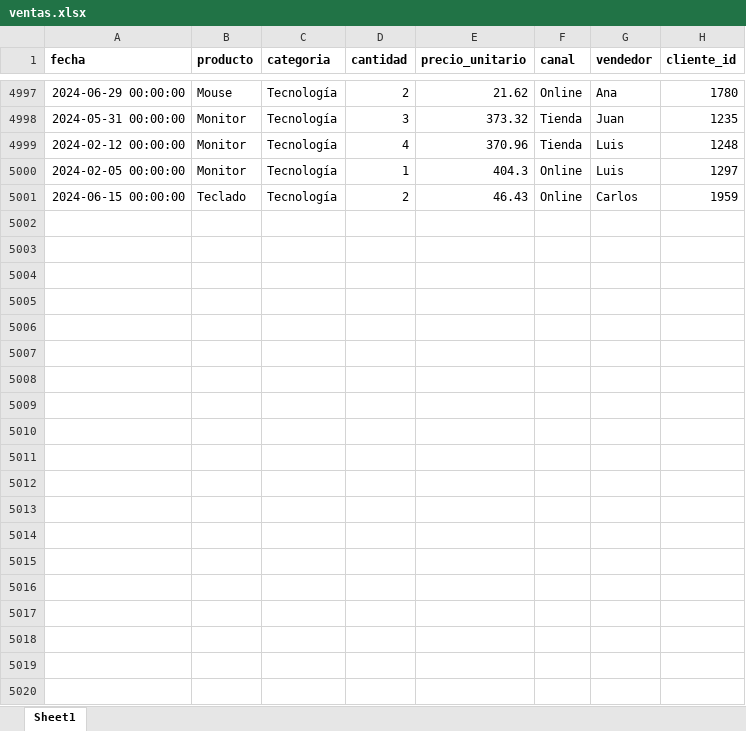
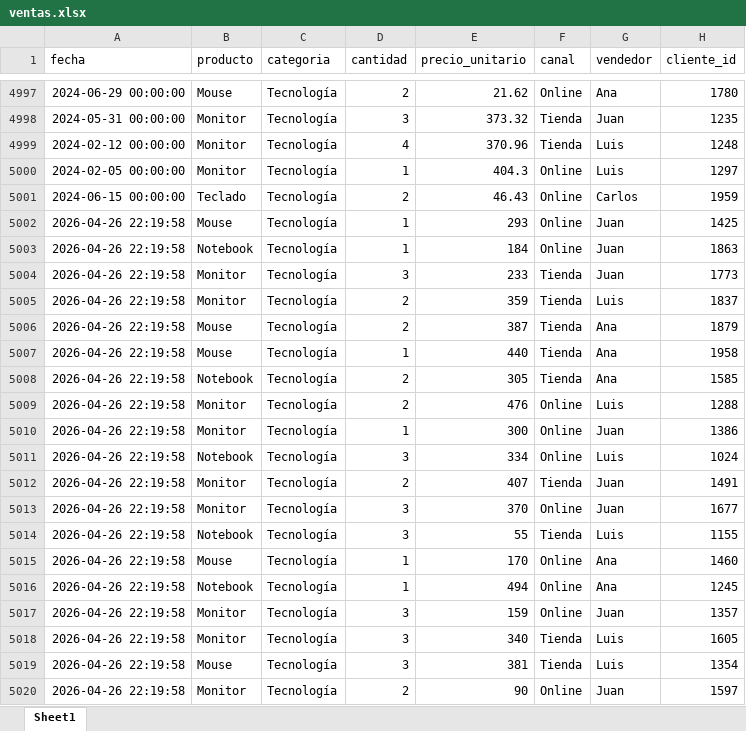
Before and after one commit to AndyNavarro77/Sales-Pipeline, an Excel workbook: data/ventas.xlsx, sheet Sheet1, drawn as a sheet; only a part is shown, gaps mark what is left out; values as stored, in another font and other column widths than the file's, no borders; the diff covers the shown part only; the diff names each change by its address in the sheet, - before the commit and + after, or states it on an @@ line.

```diff
--- a/data/ventas.xlsx (sheet Sheet1)
+++ b/data/ventas.xlsx (sheet Sheet1)
-A1:H1 bold: on
+A1:H1 bold: off
+row 5002: 2026-04-26 22:19:58 | Mouse | Tecnología | 1 | 293 | Online | Juan | 1425
+row 5003: 2026-04-26 22:19:58 | Notebook | Tecnología | 1 | 184 | Online | Juan | 1863
+row 5004: 2026-04-26 22:19:58 | Monitor | Tecnología | 3 | 233 | Tienda | Juan | 1773
+row 5005: 2026-04-26 22:19:58 | Monitor | Tecnología | 2 | 359 | Tienda | Luis | 1837
+row 5006: 2026-04-26 22:19:58 | Mouse | Tecnología | 2 | 387 | Tienda | Ana | 1879
+row 5007: 2026-04-26 22:19:58 | Mouse | Tecnología | 1 | 440 | Tienda | Ana | 1958
+row 5008: 2026-04-26 22:19:58 | Notebook | Tecnología | 2 | 305 | Tienda | Ana | 1585
+row 5009: 2026-04-26 22:19:58 | Monitor | Tecnología | 2 | 476 | Online | Luis | 1288
+row 5010: 2026-04-26 22:19:58 | Monitor | Tecnología | 1 | 300 | Online | Juan | 1386
+row 5011: 2026-04-26 22:19:58 | Notebook | Tecnología | 3 | 334 | Online | Luis | 1024
+row 5012: 2026-04-26 22:19:58 | Monitor | Tecnología | 2 | 407 | Tienda | Juan | 1491
+row 5013: 2026-04-26 22:19:58 | Monitor | Tecnología | 3 | 370 | Online | Juan | 1677
+row 5014: 2026-04-26 22:19:58 | Notebook | Tecnología | 3 | 55 | Tienda | Luis | 1155
+row 5015: 2026-04-26 22:19:58 | Mouse | Tecnología | 1 | 170 | Online | Ana | 1460
+row 5016: 2026-04-26 22:19:58 | Notebook | Tecnología | 1 | 494 | Online | Ana | 1245
+row 5017: 2026-04-26 22:19:58 | Monitor | Tecnología | 3 | 159 | Online | Juan | 1357
+row 5018: 2026-04-26 22:19:58 | Monitor | Tecnología | 3 | 340 | Tienda | Luis | 1605
+row 5019: 2026-04-26 22:19:58 | Mouse | Tecnología | 3 | 381 | Tienda | Luis | 1354
+row 5020: 2026-04-26 22:19:58 | Monitor | Tecnología | 2 | 90 | Online | Juan | 1597
```
Also changed, not shown: 11 added rows elsewhere in this sheet, 12 other files.
